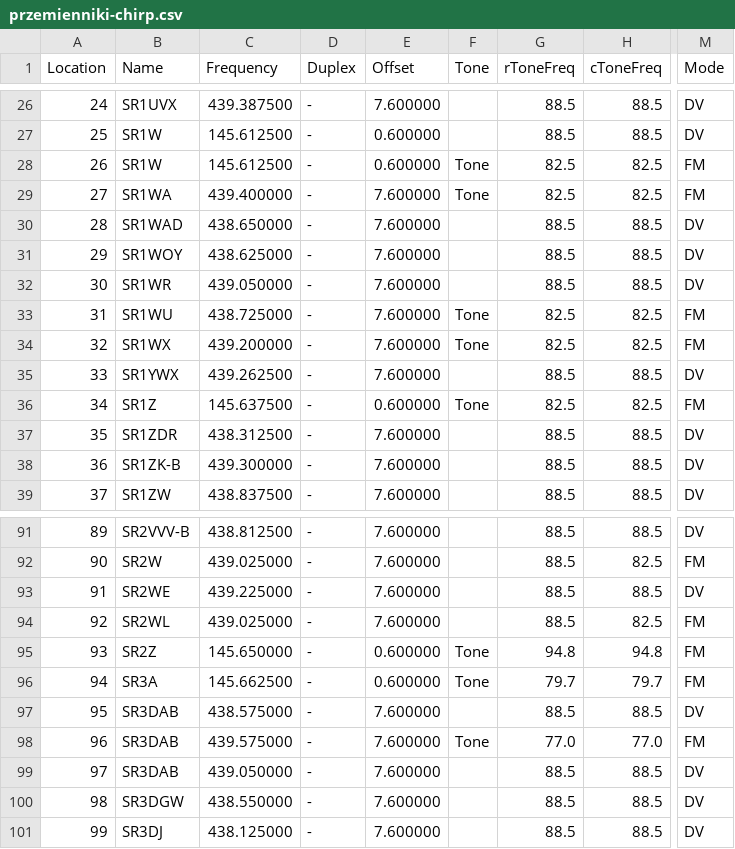
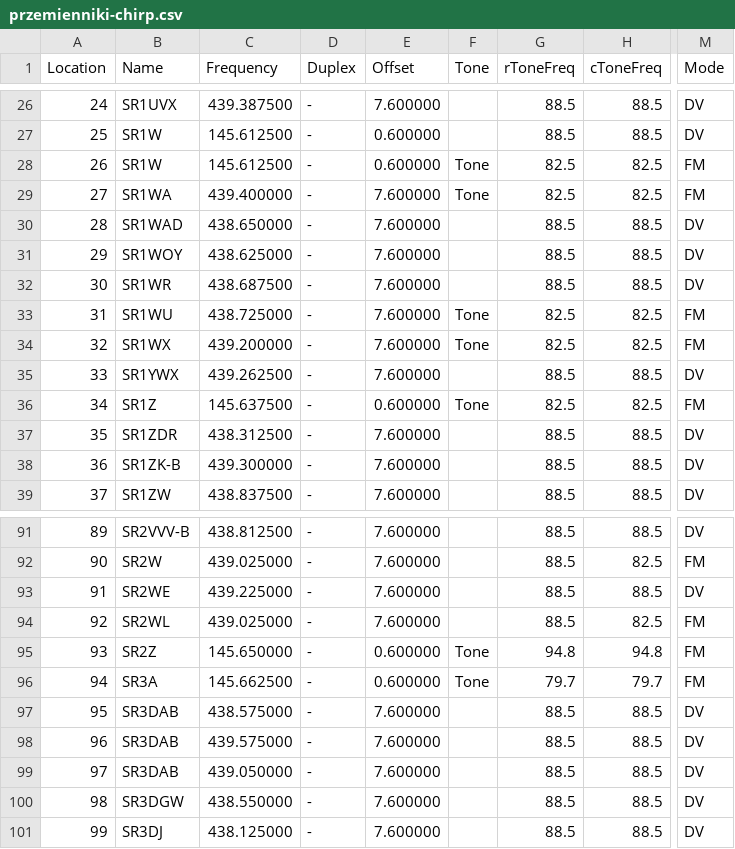
Before and after one commit to przemienniki/baza-przemiennikow, a CSV file: przemienniki-chirp.csv, drawn as a sheet; only a part is shown, gaps mark what is left out; the diff names each change by its address in the sheet, - before the commit and + after, or states it on an @@ line.

```diff
--- a/przemienniki-chirp.csv
+++ b/przemienniki-chirp.csv
-C32 (Frequency): 439.050000
+C32 (Frequency): 438.687500
-F98 (Tone): Tone
+F98 (Tone): (empty)
-G98 (rToneFreq): 77.0
+G98 (rToneFreq): 88.5
-H98 (cToneFreq): 77.0
+H98 (cToneFreq): 88.5
-M98 (Mode): FM
+M98 (Mode): DV
```
Also changed, not shown: przemienniki.csv, 1 other file.
